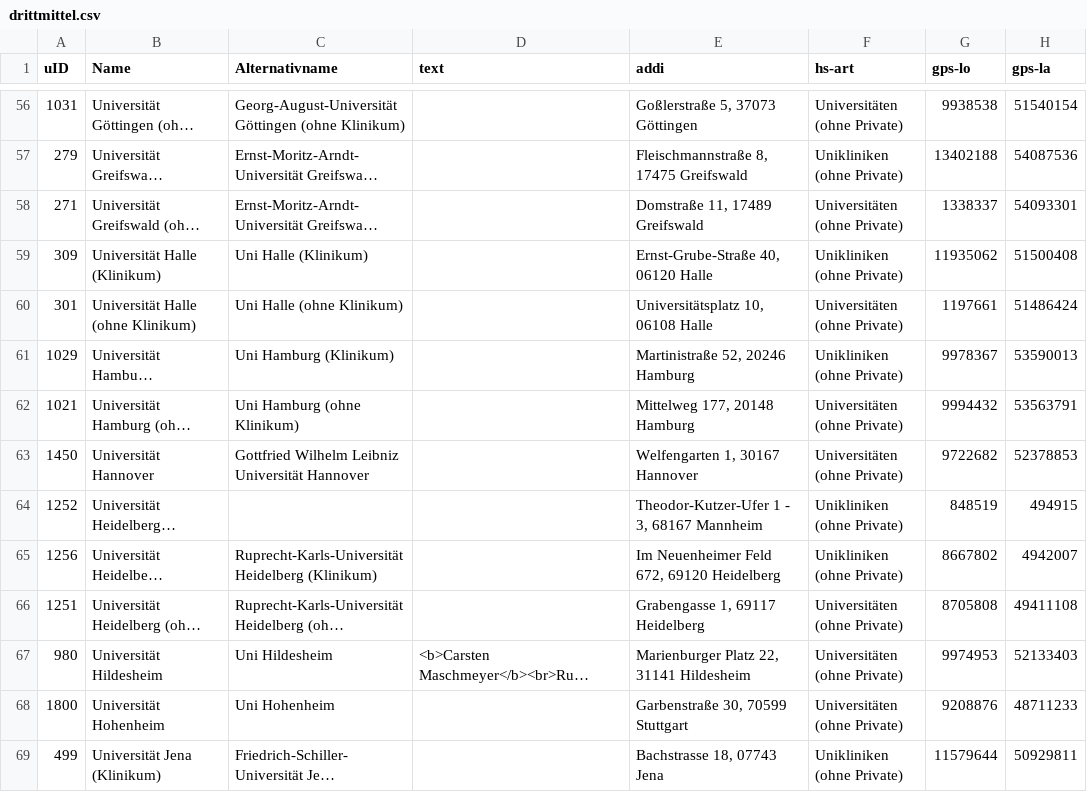
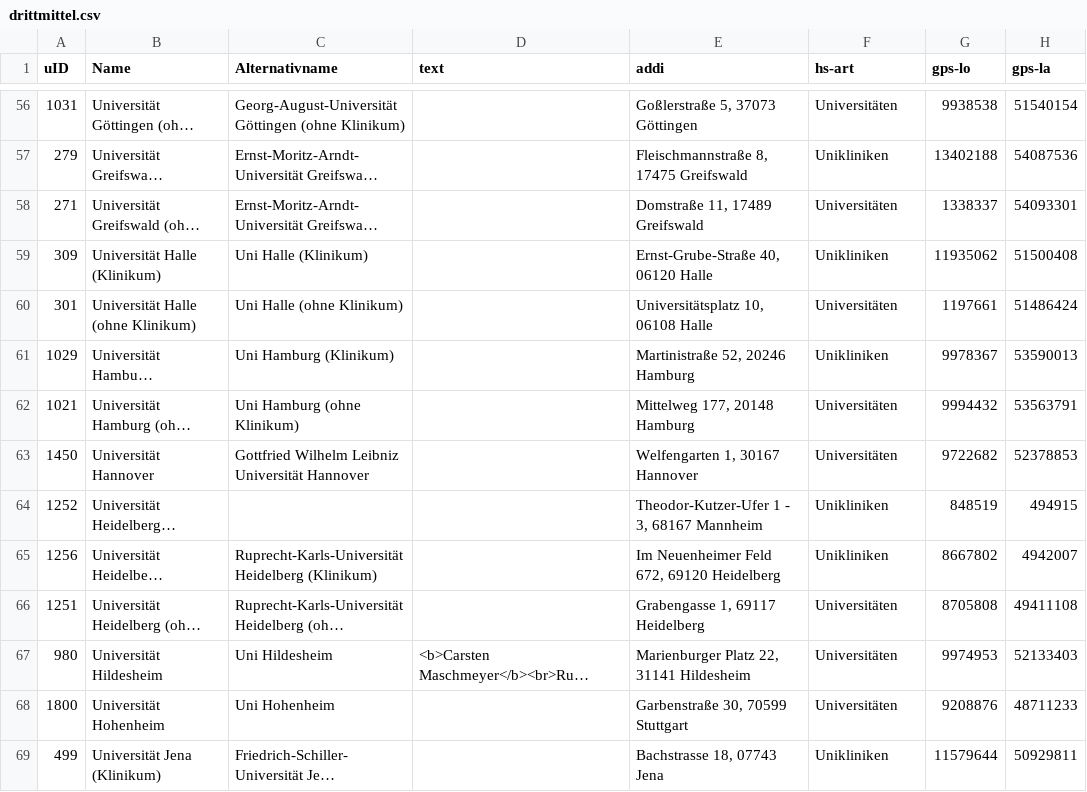
Before and after one commit to netAction/hochschulwatch, a CSV file: import/daten/drittmittel.csv, drawn as a sheet; only a part is shown, gaps mark what is left out; long unchanged cells end in …; the diff covers the shown part only; the diff names each change by its address in the sheet, - before the commit and + after, or states it on an @@ line.

Commit message:
ohne private
ohne private

```diff
--- a/import/daten/drittmittel.csv
+++ b/import/daten/drittmittel.csv
-F56 (hs-art): Universitäten (ohne Private)
+F56 (hs-art): Universitäten
-F57 (hs-art): Unikliniken (ohne Private)
+F57 (hs-art): Unikliniken
-F58 (hs-art): Universitäten (ohne Private)
+F58 (hs-art): Universitäten
-F59 (hs-art): Unikliniken (ohne Private)
+F59 (hs-art): Unikliniken
-F60 (hs-art): Universitäten (ohne Private)
+F60 (hs-art): Universitäten
-F61 (hs-art): Unikliniken (ohne Private)
+F61 (hs-art): Unikliniken
-F62:F63 (hs-art): Universitäten (ohne Private)
+F62:F63 (hs-art): Universitäten
-F64:F65 (hs-art): Unikliniken (ohne Private)
+F64:F65 (hs-art): Unikliniken
-F66:F68 (hs-art): Universitäten (ohne Private)
+F66:F68 (hs-art): Universitäten
-F69 (hs-art): Unikliniken (ohne Private)
+F69 (hs-art): Unikliniken
```
Also changed, not shown: 93 edited cells elsewhere in this file.
